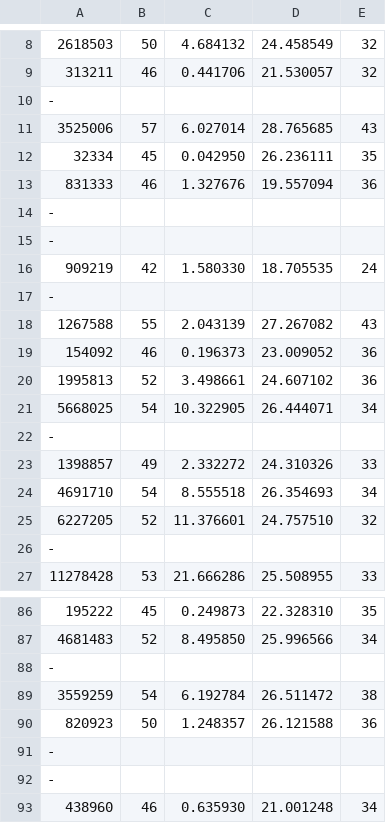
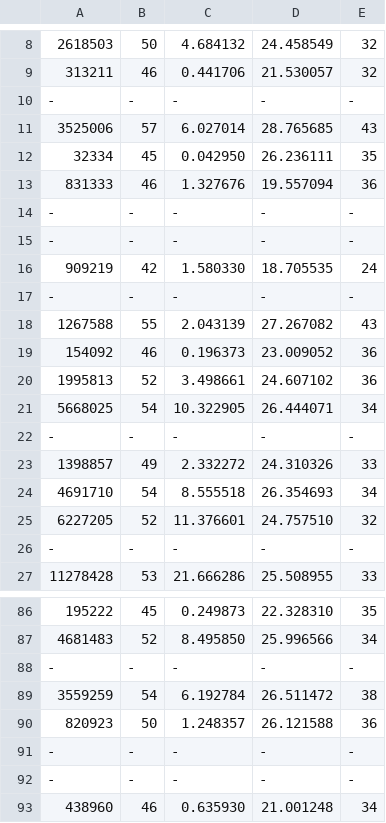
Before and after one commit to jmreisswitz/8-15-puzzle-solver, a CSV file: csv/astar15.csv, drawn as a sheet; only a part is shown, gaps mark what is left out; removed rows and columns are numbered as before the commit, all else as after; the diff covers the shown part only; the diff names each change by its address in the sheet, - before the commit and + after, or states it on an @@ line.

```diff
--- a/csv/astar15.csv
+++ b/csv/astar15.csv
-row 10: -
+row 10: - | - | - | - | -
-row 14: -
-row 15: -
+row 14: - | - | - | - | -
+row 15: - | - | - | - | -
-row 17: -
+row 17: - | - | - | - | -
-row 22: -
+row 22: - | - | - | - | -
-row 26: -
+row 26: - | - | - | - | -
-row 88: -
+row 88: - | - | - | - | -
-row 91: -
-row 92: -
+row 91: - | - | - | - | -
+row 92: - | - | - | - | -
```
Also changed, not shown: 14 added rows and 14 removed rows elsewhere in this file.
